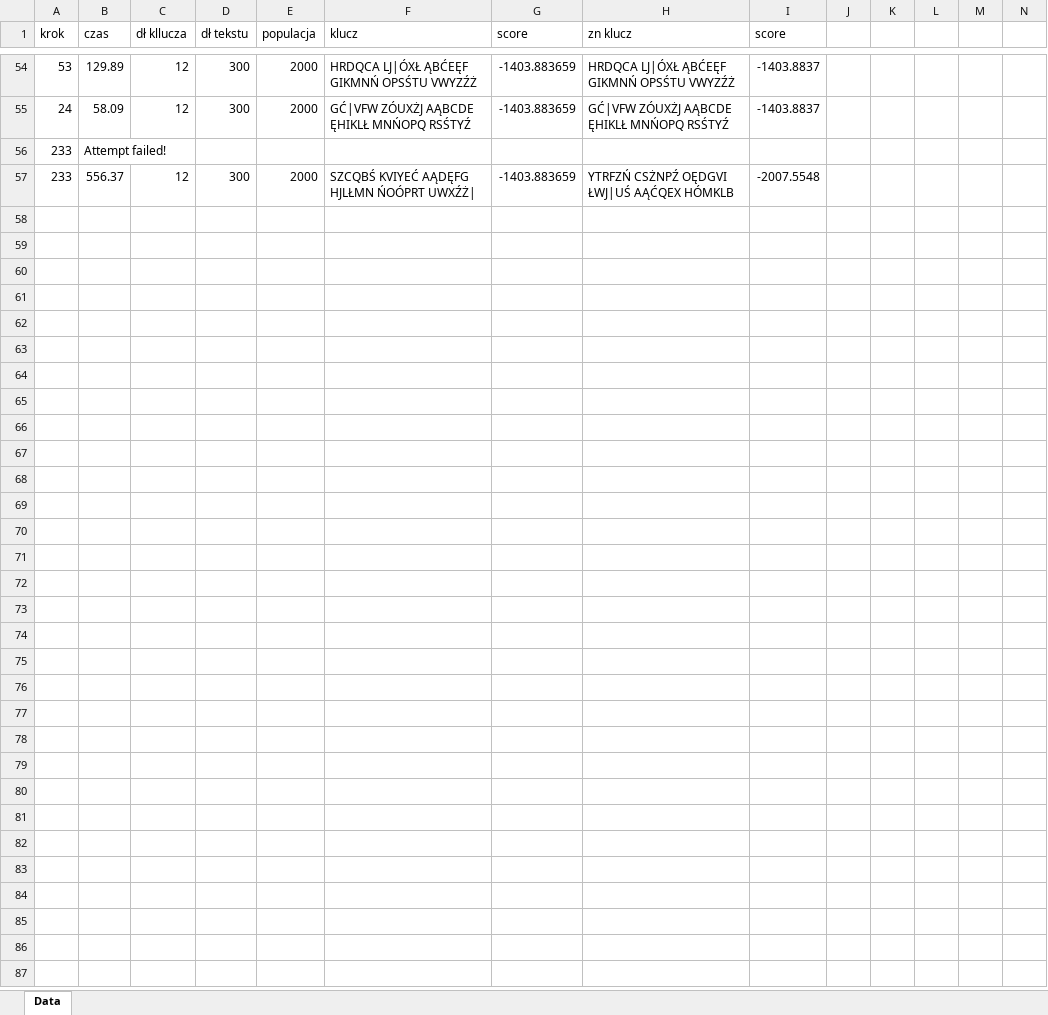
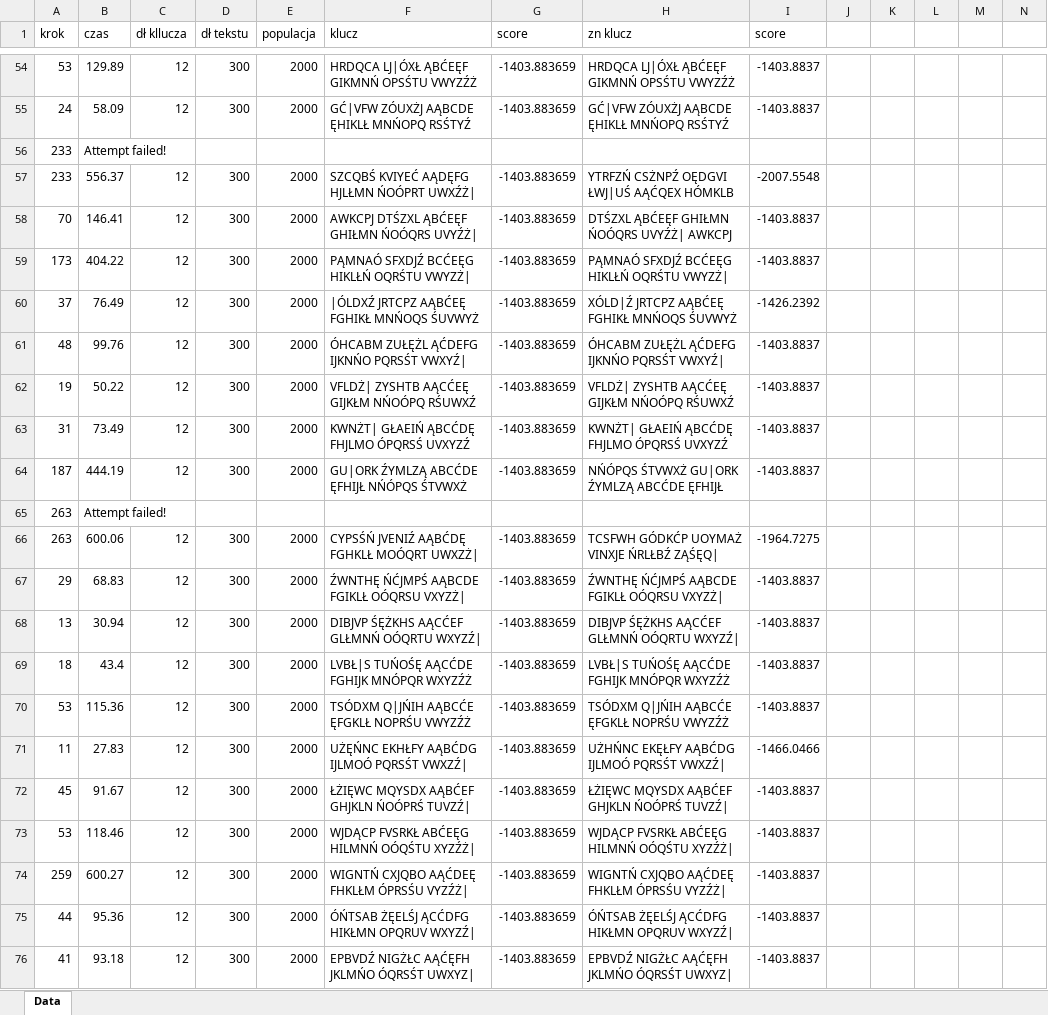
Before and after one commit to ssjb2/PlayFair, an Excel workbook: PlayFair.xlsx, sheet Data, drawn as a sheet; only a part is shown, gaps mark what is left out; values as stored, in another font and other column widths than the file's, no borders; the diff covers the shown part only; the diff names each change by its address in the sheet, - before the commit and + after, or states it on an @@ line.

```diff
--- a/PlayFair.xlsx (sheet Data)
+++ b/PlayFair.xlsx (sheet Data)
+row 58: 70 | 146.41 | 12 | 300 | 2000 | AWKCPJ DTŚZXL ĄBĆEĘF GHIŁMN ŃOÓQRS UVYŹŻ| | -1403.883659 | DTŚZXL ĄBĆEĘF GHIŁMN ŃOÓQRS UVYŹŻ| AWKCPJ | -1403.8837
+row 59: 173 | 404.22 | 12 | 300 | 2000 | PĄMNAÓ SFXDJŹ BCĆEĘG HIKLŁŃ OQRŚTU VWYZŻ| | -1403.883659 | PĄMNAÓ SFXDJŹ BCĆEĘG HIKLŁŃ OQRŚTU VWYZŻ| | -1403.8837
+row 60: 37 | 76.49 | 12 | 300 | 2000 | |ÓLDXŹ JRTCPZ AĄBĆEĘ FGHIKŁ MNŃOQS ŚUVWYŻ | -1403.883659 | XÓLD|Ź JRTCPZ AĄBĆEĘ FGHIKŁ MNŃOQS ŚUVWYŻ | -1426.2392
+row 61: 48 | 99.76 | 12 | 300 | 2000 | ÓHCABM ZUŁĘŻL ĄĆDEFG IJKNŃO PQRSŚT VWXYŹ| | -1403.883659 | ÓHCABM ZUŁĘŻL ĄĆDEFG IJKNŃO PQRSŚT VWXYŹ| | -1403.8837
+row 62: 19 | 50.22 | 12 | 300 | 2000 | VFLDŻ| ZYSHTB AĄCĆEĘ GIJKŁM NŃOÓPQ RŚUWXŹ | -1403.883659 | VFLDŻ| ZYSHTB AĄCĆEĘ GIJKŁM NŃOÓPQ RŚUWXŹ | -1403.8837
+row 63: 31 | 73.49 | 12 | 300 | 2000 | KWNŻT| GŁAEIŃ ĄBCĆDĘ FHJLMO ÓPQRSŚ UVXYZŹ | -1403.883659 | KWNŻT| GŁAEIŃ ĄBCĆDĘ FHJLMO ÓPQRSŚ UVXYZŹ | -1403.8837
+row 64: 187 | 444.19 | 12 | 300 | 2000 | GU|ORK ŹYMLZĄ ABCĆDE ĘFHIJŁ NŃÓPQS ŚTVWXŻ | -1403.883659 | NŃÓPQS ŚTVWXŻ GU|ORK ŹYMLZĄ ABCĆDE ĘFHIJŁ | -1403.8837
+row 65: 263 | Attempt failed!
+row 66: 263 | 600.06 | 12 | 300 | 2000 | CYPSŚŃ JVENIŹ AĄBĆDĘ FGHKLŁ MOÓQRT UWXZŻ| | -1403.883659 | TCSFWH GÓDKĆP UOYMAŻ VINXJE ŃRLŁBŹ ZĄŚĘQ| | -1964.7275
+row 67: 29 | 68.83 | 12 | 300 | 2000 | ŹWNTHĘ ŃĆJMPŚ AĄBCDE FGIKLŁ OÓQRSU VXYZŻ| | -1403.883659 | ŹWNTHĘ ŃĆJMPŚ AĄBCDE FGIKLŁ OÓQRSU VXYZŻ| | -1403.8837
+row 68: 13 | 30.94 | 12 | 300 | 2000 | DIBJVP ŚĘŻKHS AĄCĆEF GLŁMNŃ OÓQRTU WXYZŹ| | -1403.883659 | DIBJVP ŚĘŻKHS AĄCĆEF GLŁMNŃ OÓQRTU WXYZŹ| | -1403.8837
+row 69: 18 | 43.4 | 12 | 300 | 2000 | LVBŁ|S TUŃOŚĘ AĄCĆDE FGHIJK MNÓPQR WXYZŹŻ | -1403.883659 | LVBŁ|S TUŃOŚĘ AĄCĆDE FGHIJK MNÓPQR WXYZŹŻ | -1403.8837
+row 70: 53 | 115.36 | 12 | 300 | 2000 | TSÓDXM Q|JŃIH AĄBCĆE ĘFGKLŁ NOPRŚU VWYZŹŻ | -1403.883659 | TSÓDXM Q|JŃIH AĄBCĆE ĘFGKLŁ NOPRŚU VWYZŹŻ | -1403.8837
+row 71: 11 | 27.83 | 12 | 300 | 2000 | UŻĘŃNC EKHŁFY AĄBĆDG IJLMOÓ PQRSŚT VWXZŹ| | -1403.883659 | UŻHŃNC EKĘŁFY AĄBĆDG IJLMOÓ PQRSŚT VWXZŹ| | -1466.0466
+row 72: 45 | 91.67 | 12 | 300 | 2000 | ŁŻIĘWC MQYSDX AĄBĆEF GHJKLN ŃOÓPRŚ TUVZŹ| | -1403.883659 | ŁŻIĘWC MQYSDX AĄBĆEF GHJKLN ŃOÓPRŚ TUVZŹ| | -1403.8837
+row 73: 53 | 118.46 | 12 | 300 | 2000 | WJDĄCP FVSRKŁ ABĆEĘG HILMNŃ OÓQŚTU XYZŹŻ| | -1403.883659 | WJDĄCP FVSRKŁ ABĆEĘG HILMNŃ OÓQŚTU XYZŹŻ| | -1403.8837
+row 74: 259 | 600.27 | 12 | 300 | 2000 | WIGNTŃ CXJQBO AĄĆDEĘ FHKLŁM ÓPRSŚU VYZŹŻ| | -1403.883659 | WIGNTŃ CXJQBO AĄĆDEĘ FHKLŁM ÓPRSŚU VYZŹŻ| | -1403.8837
+row 75: 44 | 95.36 | 12 | 300 | 2000 | ÓŃTSAB ŻĘELŚJ ĄCĆDFG HIKŁMN OPQRUV WXYZŹ| | -1403.883659 | ÓŃTSAB ŻĘELŚJ ĄCĆDFG HIKŁMN OPQRUV WXYZŹ| | -1403.8837
+row 76: 41 | 93.18 | 12 | 300 | 2000 | EPBVDŹ NIGŻŁC AĄĆĘFH JKLMŃO ÓQRSŚT UWXYZ| | -1403.883659 | EPBVDŹ NIGŻŁC AĄĆĘFH JKLMŃO ÓQRSŚT UWXYZ| | -1403.8837
```
Also changed, not shown: 11 added rows elsewhere in this sheet, 1 other file.
